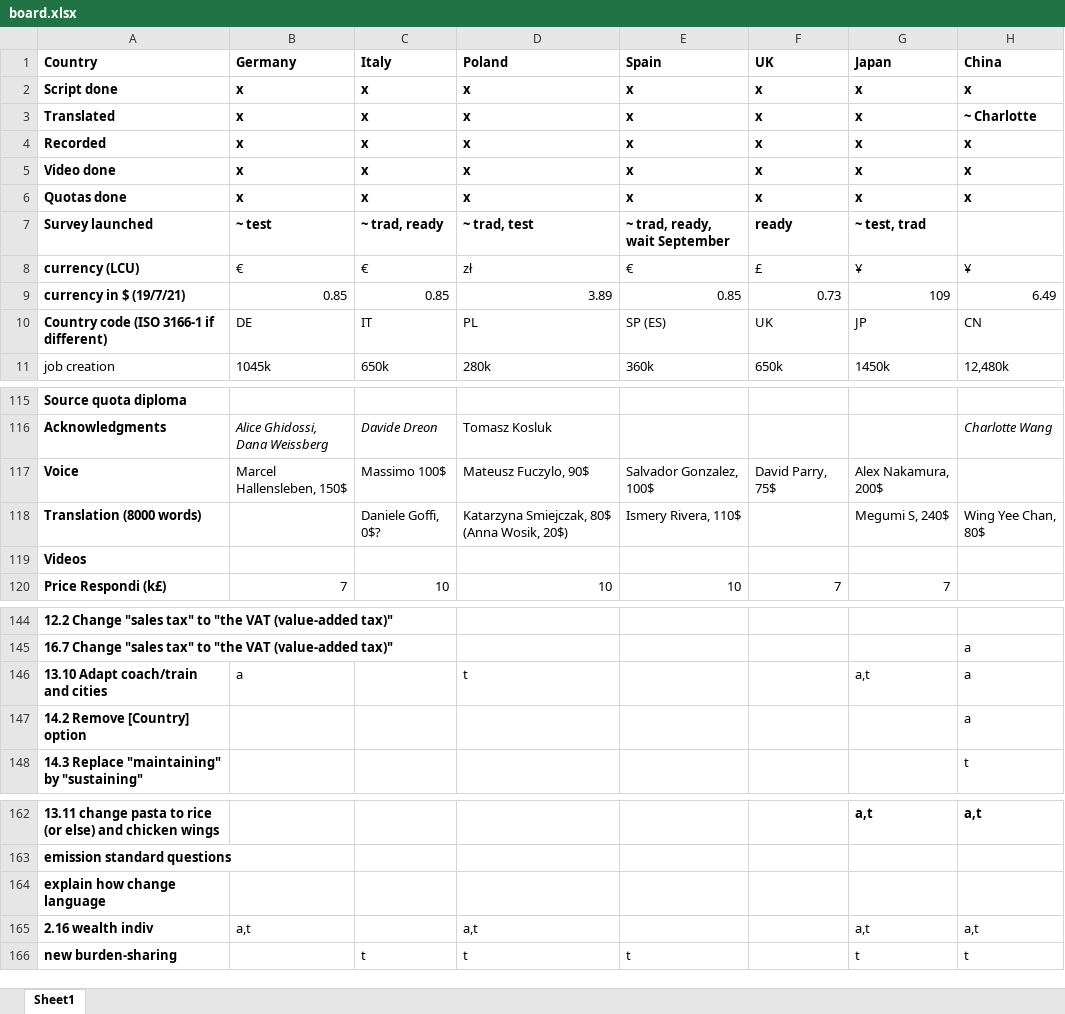
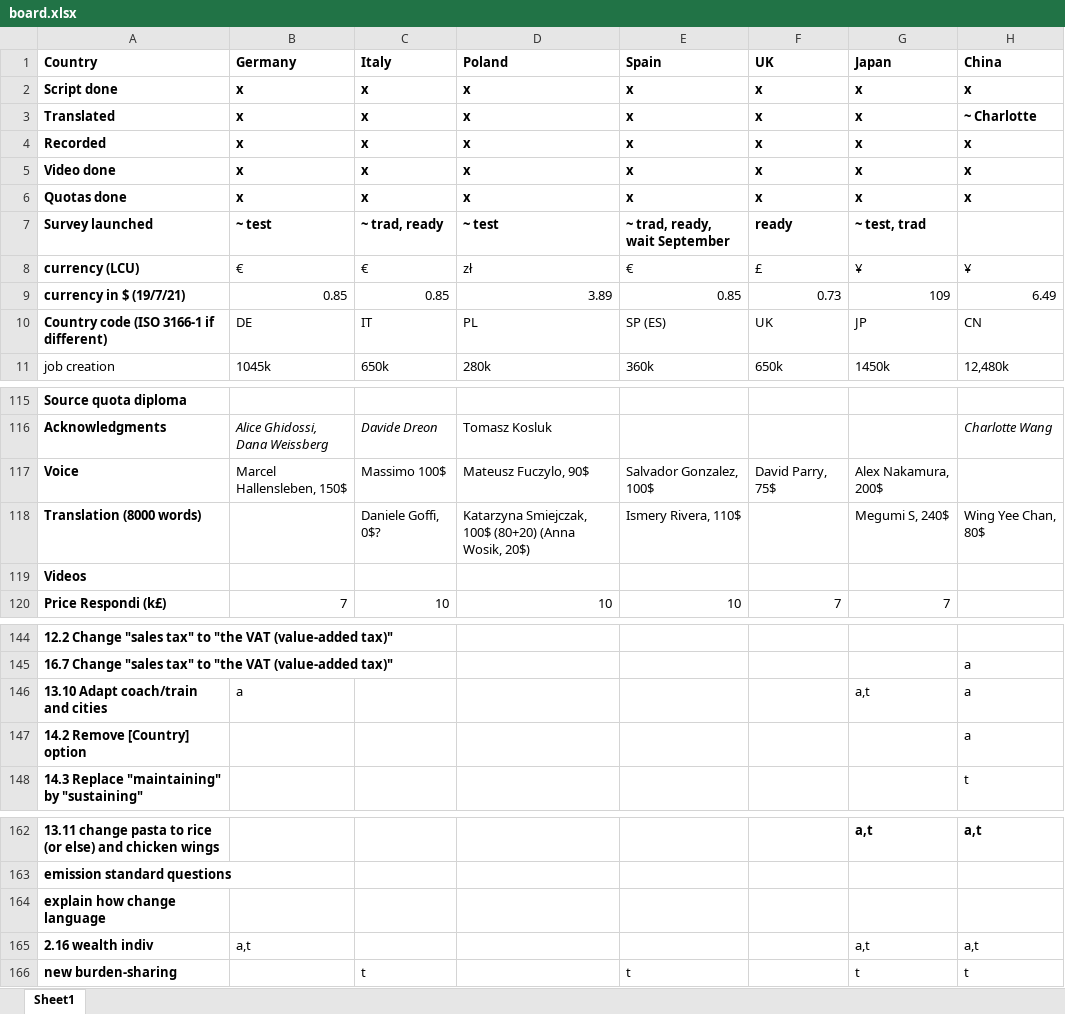
Before and after one commit to mariuslehenaff/oecd_climate, an Excel workbook: questionnaires/board.xlsx, sheet Sheet1, drawn as a sheet; only a part is shown, gaps mark what is left out; values as stored, in another font and other column widths than the file's, no borders; the diff names each change by its address in the sheet, - before the commit and + after, or states it on an @@ line.

Commit message:
xls

```diff
--- a/questionnaires/board.xlsx (sheet Sheet1)
+++ b/questionnaires/board.xlsx (sheet Sheet1)
-D7 (Poland): ~ trad, test
+D7 (Poland): ~ test
-D118 (Poland): Katarzyna Smiejczak, 80$ (Anna Wosik,…
+D118 (Poland): Katarzyna Smiejczak, 100$ (80+20) (Anna Wosik,…
-D146 (Poland): t
+D146 (Poland): (empty)
-D165 (Poland): a,t
+D165 (Poland): (empty)
-D166 (Poland): t
+D166 (Poland): (empty)
```
